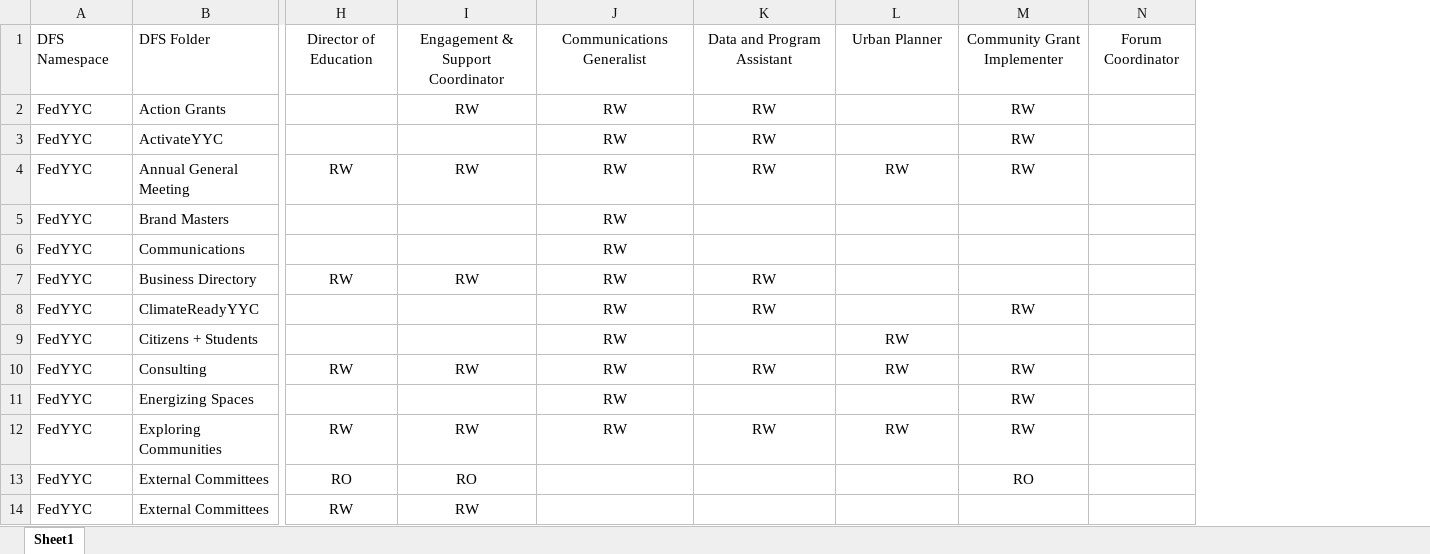
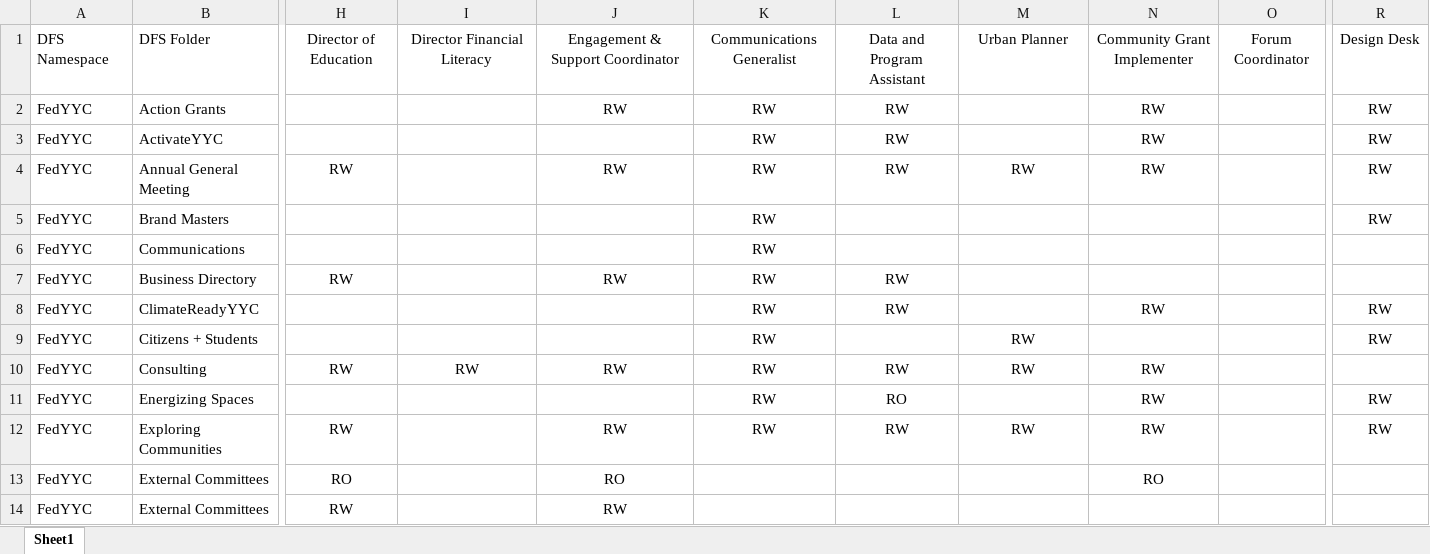
Before and after one commit to yayen0936/new-file-management-system, an Excel workbook: inputs/file-org-folder-permissions.xlsx, sheet Sheet1, drawn as a sheet; only a part is shown, gaps mark what is left out; values as stored, in another font and other column widths than the file's, no borders; conditional formats not drawn; the diff covers the shown part only; the diff names each change by its address in the sheet, - before the commit and + after, or states it on an @@ line.

```diff
--- a/inputs/file-org-folder-permissions.xlsx (sheet Sheet1)
+++ b/inputs/file-org-folder-permissions.xlsx (sheet Sheet1)
+column N, rows 1-13: Community Grant Implementer | RW | RW | RW |  |  |  | RW |  | RW | RW | RW | RO
+column R, rows 1-12: Design Desk | RW | RW | RW | RW |  |  | RW | RW |  | RW | RW
-I1: Engagement & Support Coordinator
+I1: Director Financial Literacy
-J1: Communications Generalist
+J1: Engagement & Support Coordinator
-K1: Data and Program Assistant
+K1: Communications Generalist
-L1: Urban Planner
+L1: Data and Program Assistant
-M1: Community Grant Implementer
+M1: Urban Planner
-I2: RW
+I2: (empty)
-L2:L3: (empty)
+L2:L3: RW
-M2:M3: RW
+M2:M3: (empty)
-J3: RW
+J3: (empty)
-I4: RW
+I4: (empty)
-J5:J6: RW
+J5:J6: (empty)
-K5:K6: (empty)
+K5:K6: RW
-I7: RW
+I7: (empty)
-L7:L8: (empty)
+L7:L8: RW
-J8:J9: RW
+J8:J9: (empty)
-M8: RW
+M8: (empty)
-K9: (empty)
+K9: RW
-L9: RW
+L9: (empty)
-M9: (empty)
+M9: RW
-J11: RW
+J11: (empty)
-K11: (empty)
+K11: RW
-L11: (empty)
+L11: RO
-M11: RW
+M11: (empty)
-I12: RW
+I12: (empty)
-I13: RO
+I13: (empty)
-J13: (empty)
+J13: RO
-M13: RO
+M13: (empty)
-I14: RW
+I14: (empty)
-J14: (empty)
+J14: RW
```
Also changed, not shown: 1 added row, 1 removed row and 74 edited cells elsewhere in this sheet.
